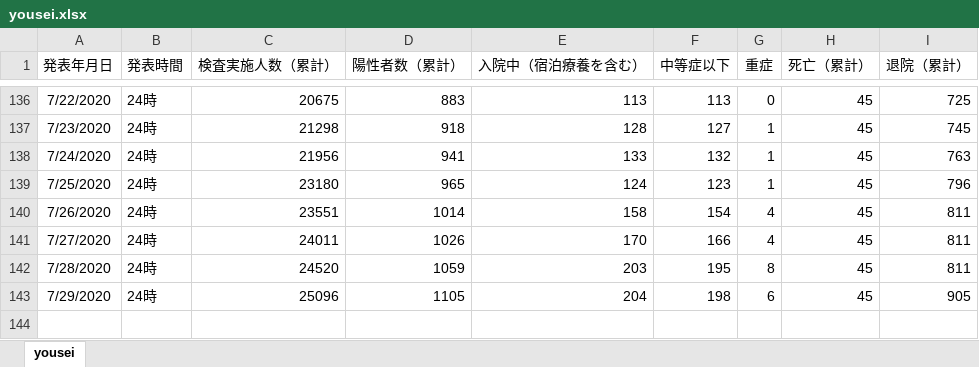
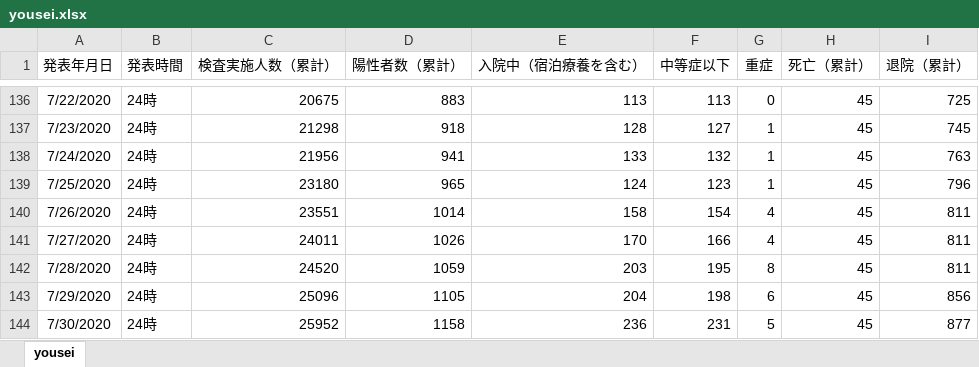
Before and after one commit to stop-covid19-hyogo/covid19-scraping, an Excel workbook: yousei.xlsx, sheet yousei, drawn as a sheet; only a part is shown, gaps mark what is left out; values as stored, in another font and other column widths than the file's, no borders; the diff names each change by its address in the sheet, - before the commit and + after, or states it on an @@ line.

```diff
--- a/yousei.xlsx (sheet yousei)
+++ b/yousei.xlsx (sheet yousei)
-I143 (退院（累計）): 905
+I143 (退院（累計）): 856
+row 144: 7/30/2020 | 24時 | 25952 | 1158 | 236 | 231 | 5 | 45 | 877
```
Also changed, not shown: pcr.xlsx, 8 other files.
